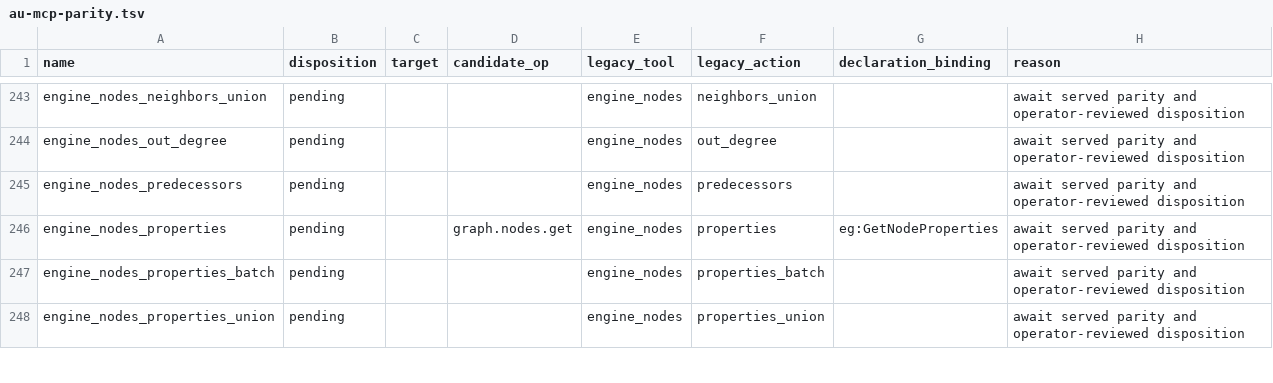
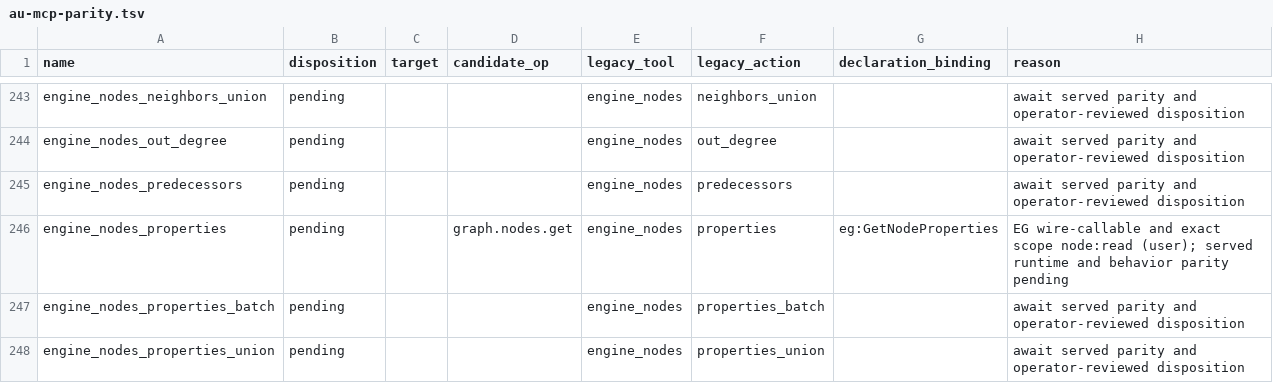
Before and after one commit to Knuckles-Team/agent-utilities, a TSV file: docs/architecture/au-mcp-parity.tsv, drawn as a sheet; only a part is shown, gaps mark what is left out; the diff covers the shown part only.

```diff
--- a/docs/architecture/au-mcp-parity.tsv
+++ b/docs/architecture/au-mcp-parity.tsv
@@ -245,3 +245,3 @@ engine_nodes_out_degree	pending			engine_nodes	out_degree		await served parity a
 engine_nodes_predecessors	pending			engine_nodes	predecessors		await served parity and operator-reviewed disposition
-engine_nodes_properties	pending		graph.nodes.get	engine_nodes	properties	eg:GetNodeProperties	await served parity and operator-reviewed disposition
+engine_nodes_properties	pending		graph.nodes.get	engine_nodes	properties	eg:GetNodeProperties	EG wire-callable and exact scope node:read (user); served runtime and behavior parity pending
 engine_nodes_properties_batch	pending			engine_nodes	properties_batch		await served parity and operator-reviewed disposition
```
Also changed, not shown: 31 edited cells elsewhere in this file, 2 other files.
